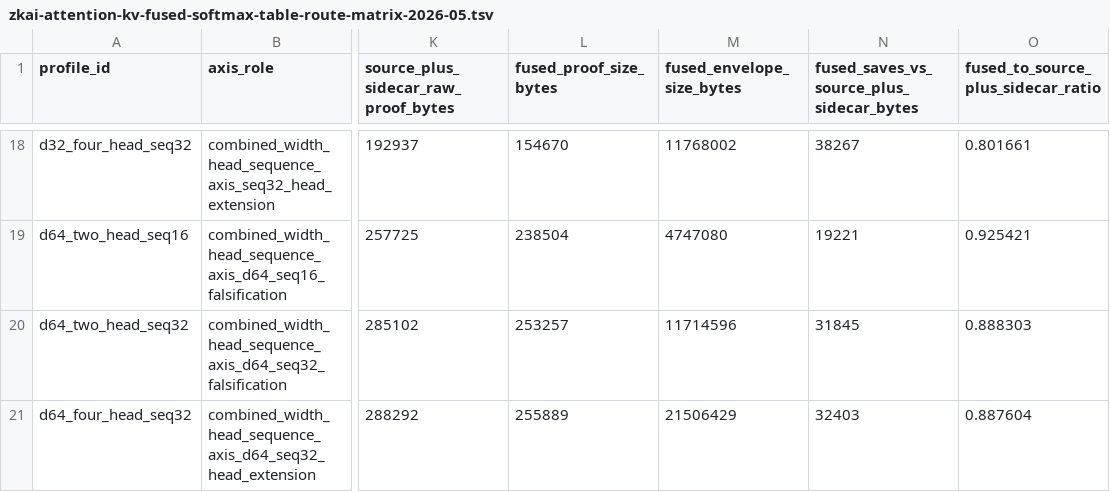
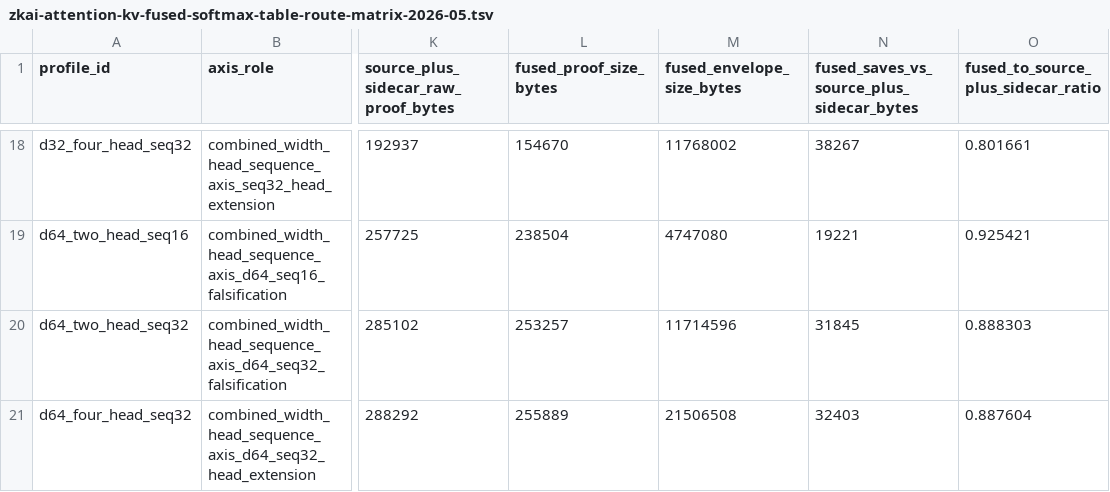
Before and after one commit to omarespejel/provable-transformer-vm, a TSV file: docs/engineering/evidence/zkai-attention-kv-fused-softmax-table-route-matrix-2026-05.tsv, drawn as a sheet; only a part is shown, gaps mark what is left out; the diff names each change by its address in the sheet, - before the commit and + after, or states it on an @@ line.

Commit message:
Harden d64 four-head route evidence gates

```diff
--- a/docs/engineering/evidence/zkai-attention-kv-fused-softmax-table-route-matrix-2026-05.tsv
+++ b/docs/engineering/evidence/zkai-attention-kv-fused-softmax-table-route-matrix-2026-05.tsv
-M21 (fused_envelope_size_bytes): 21506429
+M21 (fused_envelope_size_bytes): 21506508
```
Also changed, not shown: 16 other files.
